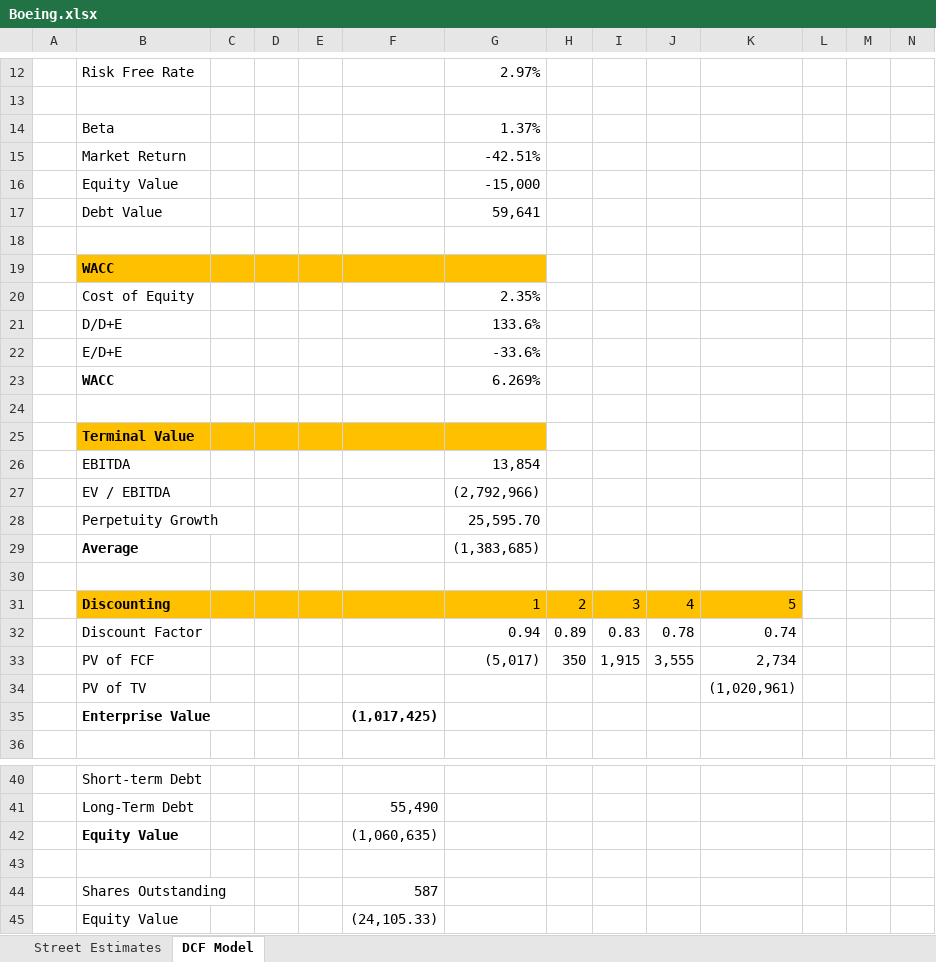
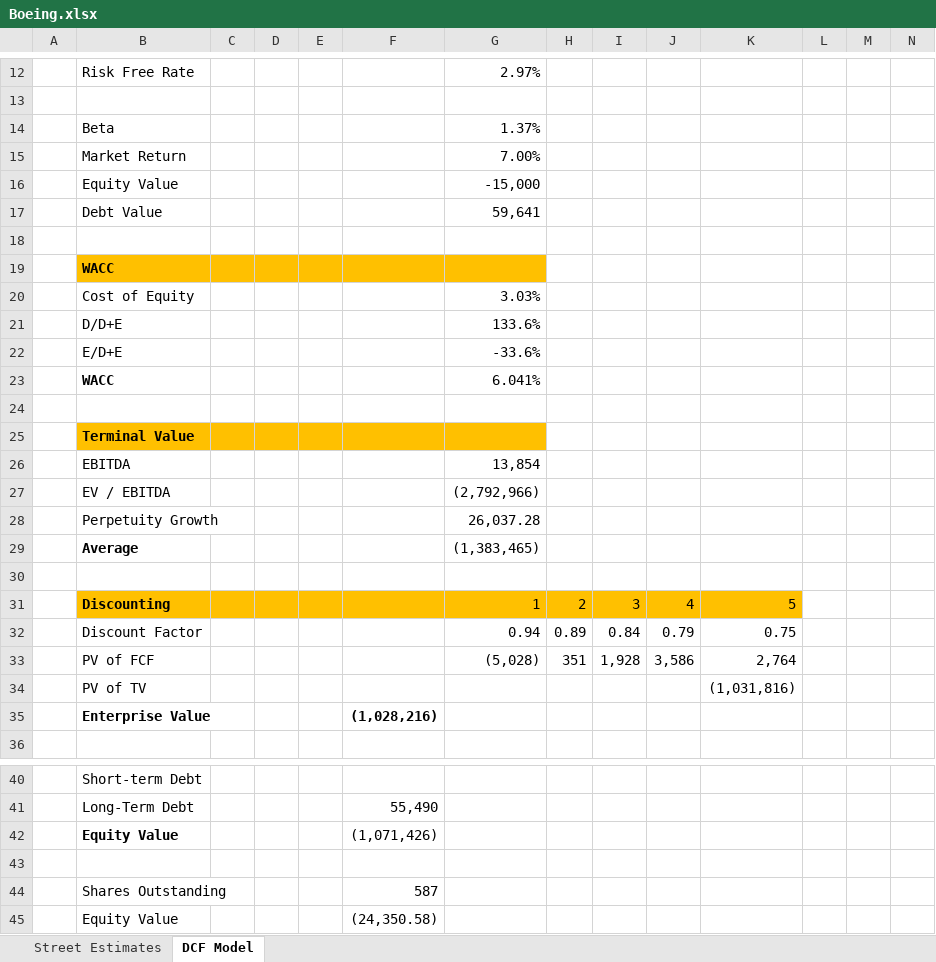
Before and after one commit to shashwatdreams/Valuation-Models, an Excel workbook: Dow 30/Boeing/Boeing.xlsx, sheet DCF Model, drawn as a sheet; only a part is shown, gaps mark what is left out; values as stored, in another font and other column widths than the file's, no borders; removed rows and columns are numbered as before the commit, all else as after; rows hold the shown columns only; the diff names each change by its address in the sheet, - before the commit and + after, or states it on an @@ line.

Commit message:
changing market return

```diff
--- a/Dow 30/Boeing/Boeing.xlsx (sheet DCF Model)
+++ b/Dow 30/Boeing/Boeing.xlsx (sheet DCF Model)
-G15: -42.51%
+G15: 7.00%
-G20: 2.35%
+G20: 3.03%
-G23: 6.269%
+G23: 6.041%
-G28: 25,595.70
+G28: 26,037.28
-G29: (1,383,685)
+G29: (1,383,465)
-I32: 0.83
+I32: 0.84
-J32: 0.78
+J32: 0.79
-K32: 0.74
+K32: 0.75
-row 33:  | PV of FCF |  |  |  |  | (5,017) | 350 | 1,915 | 3,555 | 2,734
-row 34:  | PV of TV |  |  |  |  |  |  |  |  | (1,020,961)
-row 35:  | Enterprise Value |  |  |  | (1,017,425)
+row 33:  | PV of FCF |  |  |  |  | (5,028) | 351 | 1,928 | 3,586 | 2,764
+row 34:  | PV of TV |  |  |  |  |  |  |  |  | (1,031,816)
+row 35:  | Enterprise Value |  |  |  | (1,028,216)
-F42: (1,060,635)
+F42: (1,071,426)
-F45: (24,105.33)
+F45: (24,350.58)
```
